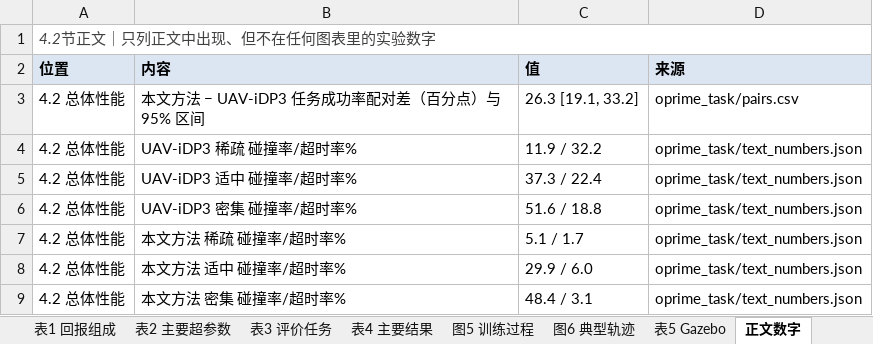
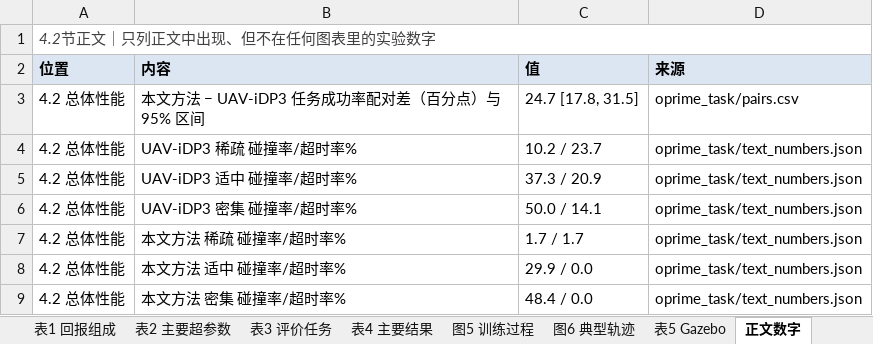
Before and after one commit to cjjandtsr/cjjdelunwen, an Excel workbook: 研究报告/2026-11-08_论文数据表.xlsx, sheet 正文数字, drawn as a sheet; values as stored, in another font and other column widths than the file's, no borders; the diff names each change by its address in the sheet, - before the commit and + after, or states it on an @@ line.

```diff
--- a/研究报告/2026-11-08_论文数据表.xlsx (sheet 正文数字)
+++ b/研究报告/2026-11-08_论文数据表.xlsx (sheet 正文数字)
-C3 (值): 26.3 [19.1, 33.2]
+C3 (值): 24.7 [17.8, 31.5]
-C4 (值): 11.9 / 32.2
+C4 (值): 10.2 / 23.7
-C5 (值): 37.3 / 22.4
+C5 (值): 37.3 / 20.9
-C6 (值): 51.6 / 18.8
+C6 (值): 50.0 / 14.1
-C7 (值): 5.1 / 1.7
+C7 (值): 1.7 / 1.7
-C8 (值): 29.9 / 6.0
+C8 (值): 29.9 / 0.0
-C9 (值): 48.4 / 3.1
+C9 (值): 48.4 / 0.0
```
Also changed, not shown: sheet 表4 主要结果, sheet 表S3 运动学全部任务, sheet 表S2 第二次运行, sheet 表S4 Gazebo全部任务, sheet 表S5 Gazebo按次, sheet 表5 Gazebo, 3 more sheets, 24 other files.
